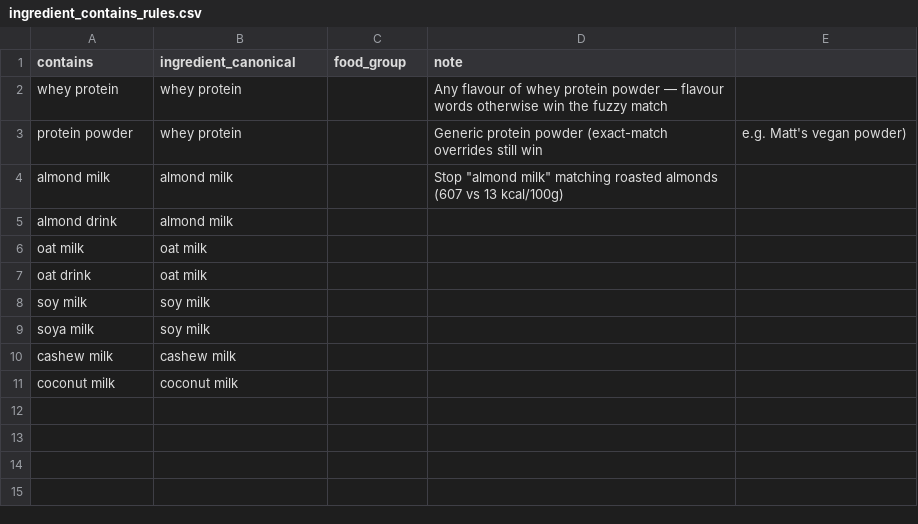
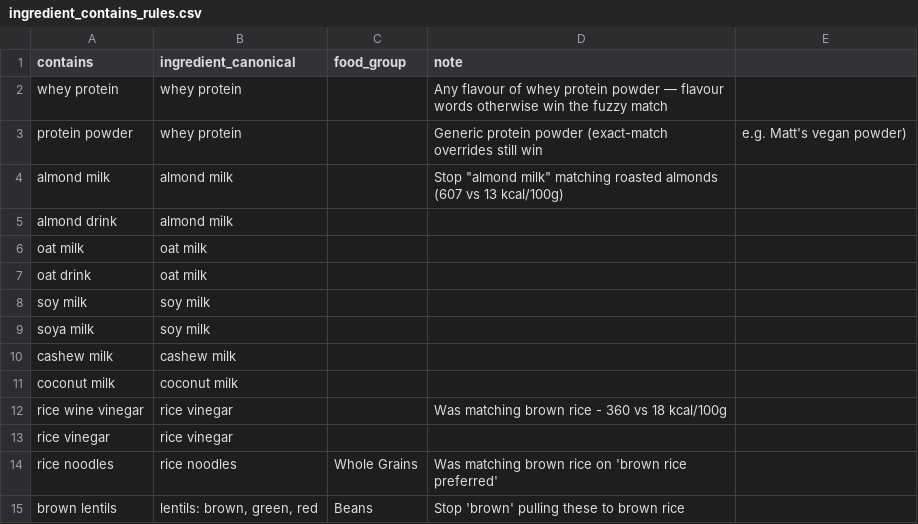
Before and after one commit to Matt1303/meal_planning, a CSV file: config/ingredient_contains_rules.csv, drawn as a sheet; the diff names each change by its address in the sheet, - before the commit and + after, or states it on an @@ line.

```diff
--- a/config/ingredient_contains_rules.csv
+++ b/config/ingredient_contains_rules.csv
+row 12: rice wine vinegar | rice vinegar |  | Was matching brown rice - 360 vs 18 kcal/100g
+row 13: rice vinegar | rice vinegar
+row 14: rice noodles | rice noodles | Whole Grains | Was matching brown rice on 'brown rice preferred'
+row 15: brown lentils | lentils: brown, green, red | Beans | Stop 'brown' pulling these to brown rice
```
Also changed, not shown: config/default_portion_grams.csv, config/ingredient_overrides.csv, 4 other files.
